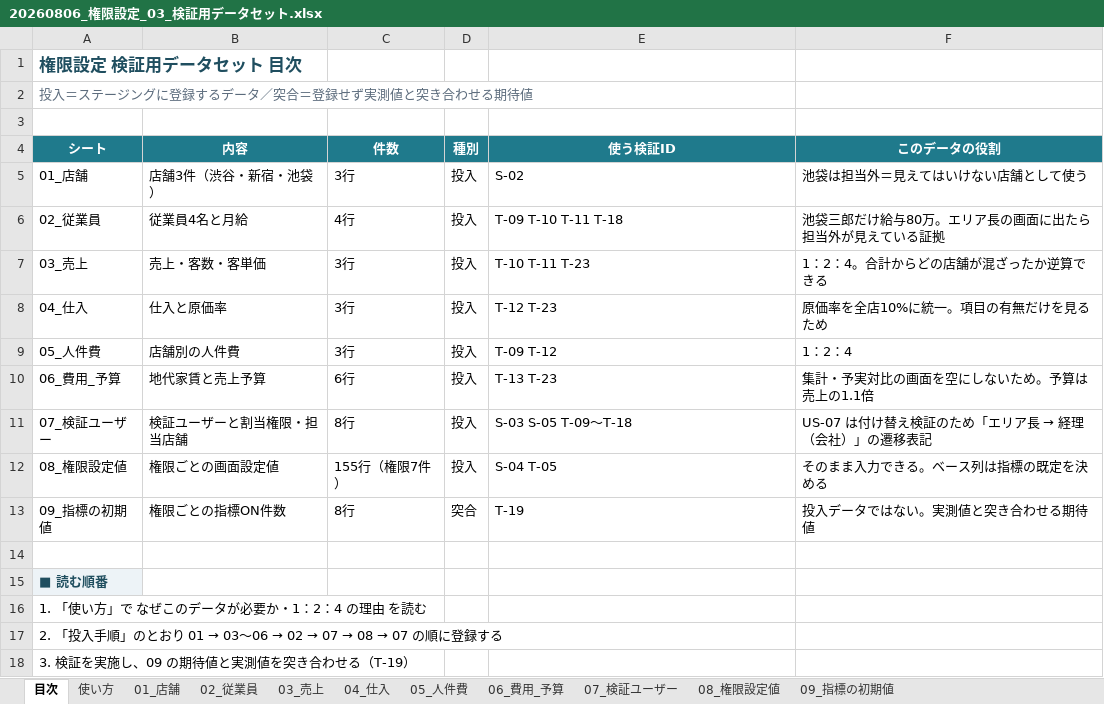
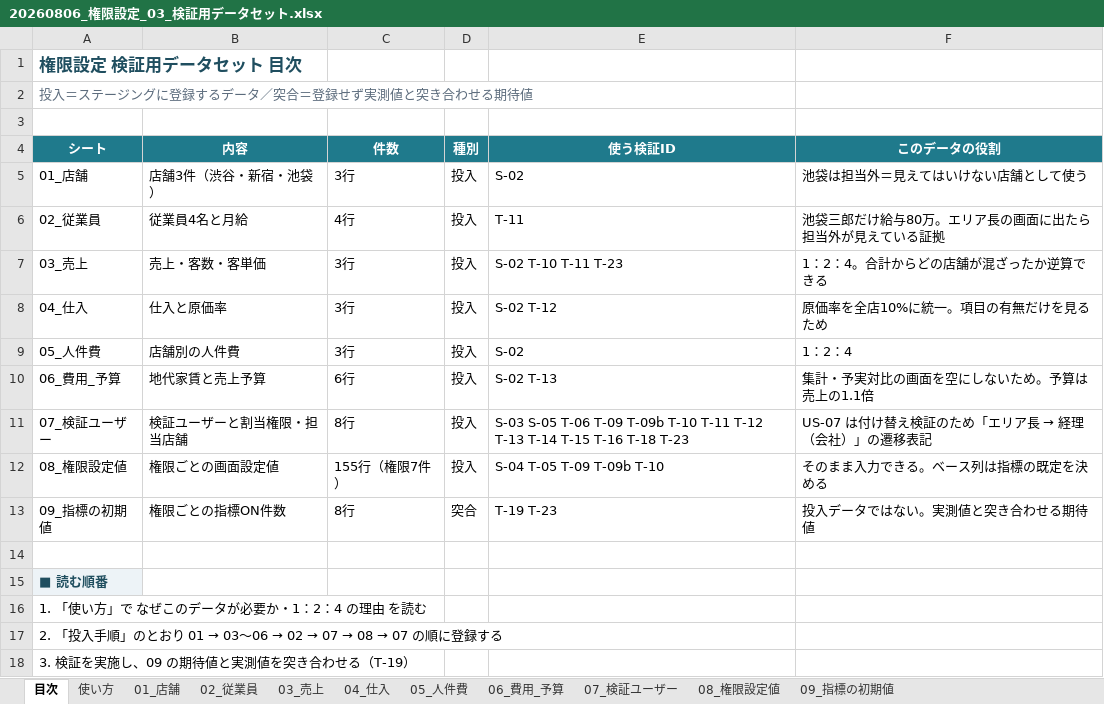
Before and after one commit to suguru789987/rakmy-permission-mock, an Excel workbook: 20260806_権限設定_03_検証用データセット.xlsx, sheet 目次, drawn as a sheet; values as stored, in another font and other column widths than the file's, no borders; the diff names each change by its address in the sheet, - before the commit and + after, or states it on an @@ line.

```diff
--- a/20260806_権限設定_03_検証用データセット.xlsx (sheet 目次)
+++ b/20260806_権限設定_03_検証用データセット.xlsx (sheet 目次)
-E6 (使う検証ID): T-09 T-10 T-11 T-18
+E6 (使う検証ID): T-11
-E7 (使う検証ID): T-10 T-11 T-23
+E7 (使う検証ID): S-02 T-10 T-11 T-23
-E8 (使う検証ID): T-12 T-23
+E8 (使う検証ID): S-02 T-12
-E9 (使う検証ID): T-09 T-12
+E9 (使う検証ID): S-02
-E10 (使う検証ID): T-13 T-23
+E10 (使う検証ID): S-02 T-13
-E11 (使う検証ID): S-03 S-05 T-09〜T-18
+E11 (使う検証ID): S-03 S-05 T-06 T-09 T-09b T-10 T-11 T-12 T-13 T-14 T-15 T-16 T-18 T-23
-E12 (使う検証ID): S-04 T-05
+E12 (使う検証ID): S-04 T-05 T-09 T-09b T-10
-E13 (使う検証ID): T-19
+E13 (使う検証ID): T-19 T-23
```
Also changed, not shown: 1 other file.
